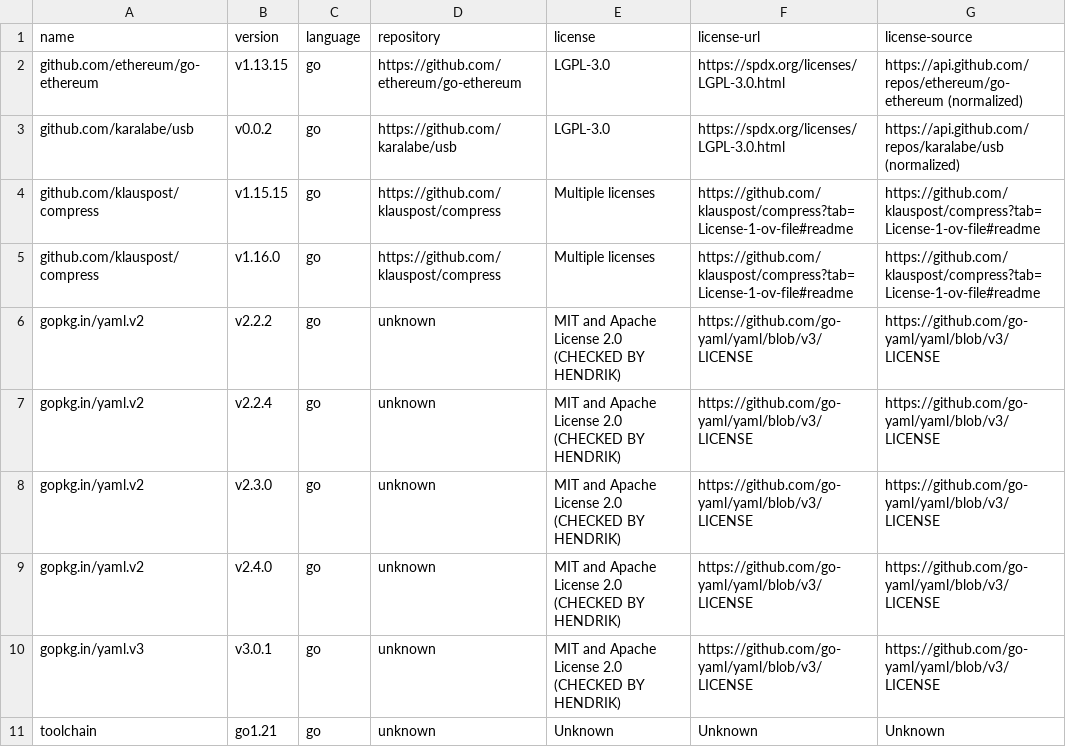
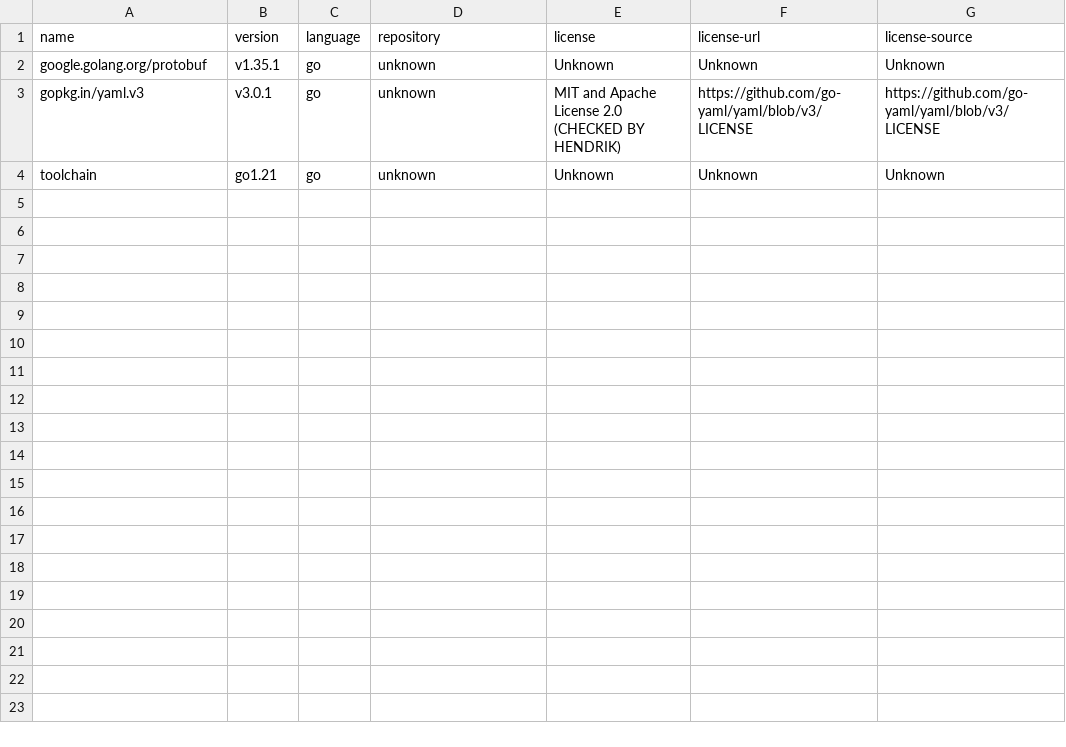
Before and after one commit to hendrikebbers/oss-license-scanner, a CSV file: missing/sdk-go.csv, drawn as a sheet.

Commit message:
more licenses

```diff
--- a/missing/sdk-go.csv
+++ b/missing/sdk-go.csv
@@ -1,10 +1,3 @@
 name,version,language,repository,license,license-url,license-source
-github.com/ethereum/go-ethereum,v1.13.15,go,https://github.com/ethereum/go-ethereum,LGPL-3.0,https://spdx.org/licenses/LGPL-3.0.html,https://api.github.com/repos/ethereum/go-ethereum (normalized)
-github.com/karalabe/usb,v0.0.2,go,https://github.com/karalabe/usb,LGPL-3.0,https://spdx.org/licenses/LGPL-3.0.html,https://api.github.com/repos/karalabe/usb (normalized)
-github.com/klauspost/compress,v1.15.15,go,https://github.com/klauspost/compress,Multiple licenses,https://github.com/klauspost/compress?tab=License-1-ov-file#readme,https://github.com/klauspost/compress?tab=License-1-ov-file#readme
-github.com/klauspost/compress,v1.16.0,go,https://github.com/klauspost/compress,Multiple licenses,https://github.com/klauspost/compress?tab=License-1-ov-file#readme,https://github.com/klauspost/compress?tab=License-1-ov-file#readme
-gopkg.in/yaml.v2,v2.2.2,go,unknown,MIT and Apache License 2.0 (CHECKED BY HENDRIK),https://github.com/go-yaml/yaml/blob/v3/LICENSE,https://github.com/go-yaml/yaml/blob/v3/LICENSE
-gopkg.in/yaml.v2,v2.2.4,go,unknown,MIT and Apache License 2.0 (CHECKED BY HENDRIK),https://github.com/go-yaml/yaml/blob/v3/LICENSE,https://github.com/go-yaml/yaml/blob/v3/LICENSE
-gopkg.in/yaml.v2,v2.3.0,go,unknown,MIT and Apache License 2.0 (CHECKED BY HENDRIK),https://github.com/go-yaml/yaml/blob/v3/LICENSE,https://github.com/go-yaml/yaml/blob/v3/LICENSE
-gopkg.in/yaml.v2,v2.4.0,go,unknown,MIT and Apache License 2.0 (CHECKED BY HENDRIK),https://github.com/go-yaml/yaml/blob/v3/LICENSE,https://github.com/go-yaml/yaml/blob/v3/LICENSE
+google.golang.org/protobuf,v1.35.1,go,unknown,Unknown,Unknown,Unknown
 gopkg.in/yaml.v3,v3.0.1,go,unknown,MIT and Apache License 2.0 (CHECKED BY HENDRIK),https://github.com/go-yaml/yaml/blob/v3/LICENSE,https://github.com/go-yaml/yaml/blob/v3/LICENSE
```
Also changed, not shown: missing/hedera-enterprise.csv, missing/mirror-node-explorer.csv, 11 other files.
